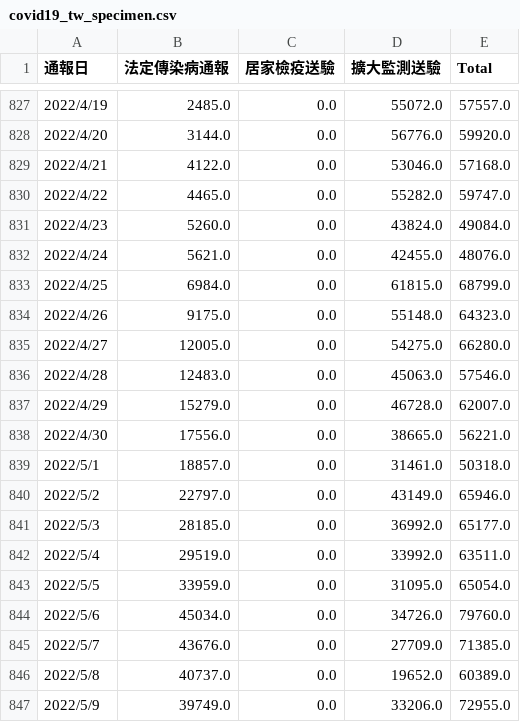
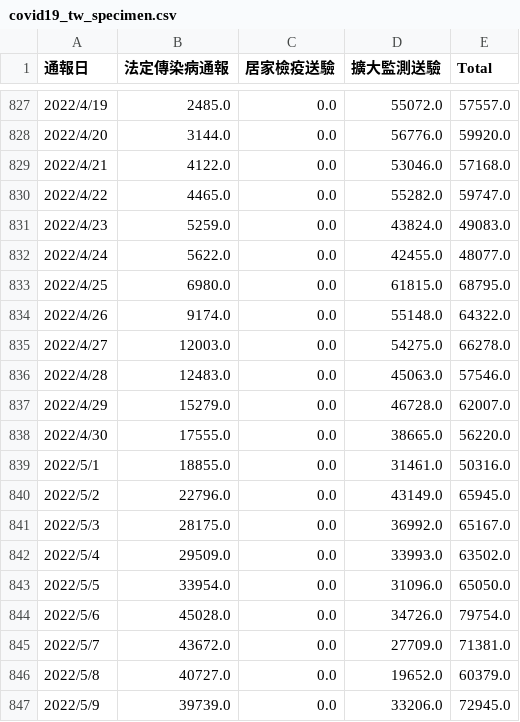
Before and after one commit to peter279k/cdc-data-mirror, a CSV file: covid19_tw_specimen.csv, drawn as a sheet; only a part is shown, gaps mark what is left out; the diff covers the shown part only.

```diff
--- a/covid19_tw_specimen.csv
+++ b/covid19_tw_specimen.csv
@@ -830,18 +830,18 @@
 2022/4/22,4465.0,0.0,55282.0,59747.0
-2022/4/23,5260.0,0.0,43824.0,49084.0
-2022/4/24,5621.0,0.0,42455.0,48076.0
-2022/4/25,6984.0,0.0,61815.0,68799.0
-2022/4/26,9175.0,0.0,55148.0,64323.0
-2022/4/27,12005.0,0.0,54275.0,66280.0
+2022/4/23,5259.0,0.0,43824.0,49083.0
+2022/4/24,5622.0,0.0,42455.0,48077.0
+2022/4/25,6980.0,0.0,61815.0,68795.0
+2022/4/26,9174.0,0.0,55148.0,64322.0
+2022/4/27,12003.0,0.0,54275.0,66278.0
 2022/4/28,12483.0,0.0,45063.0,57546.0
 2022/4/29,15279.0,0.0,46728.0,62007.0
-2022/4/30,17556.0,0.0,38665.0,56221.0
-2022/5/1,18857.0,0.0,31461.0,50318.0
-2022/5/2,22797.0,0.0,43149.0,65946.0
-2022/5/3,28185.0,0.0,36992.0,65177.0
-2022/5/4,29519.0,0.0,33992.0,63511.0
-2022/5/5,33959.0,0.0,31095.0,65054.0
-2022/5/6,45034.0,0.0,34726.0,79760.0
-2022/5/7,43676.0,0.0,27709.0,71385.0
-2022/5/8,40737.0,0.0,19652.0,60389.0
-2022/5/9,39749.0,0.0,33206.0,72955.0
+2022/4/30,17555.0,0.0,38665.0,56220.0
+2022/5/1,18855.0,0.0,31461.0,50316.0
+2022/5/2,22796.0,0.0,43149.0,65945.0
+2022/5/3,28175.0,0.0,36992.0,65167.0
+2022/5/4,29509.0,0.0,33993.0,63502.0
+2022/5/5,33954.0,0.0,31096.0,65050.0
+2022/5/6,45028.0,0.0,34726.0,79754.0
+2022/5/7,43672.0,0.0,27709.0,71381.0
+2022/5/8,40727.0,0.0,19652.0,60379.0
+2022/5/9,39739.0,0.0,33206.0,72945.0
```
Also changed, not shown: 70 edited cells elsewhere in this file, 3 other files.
